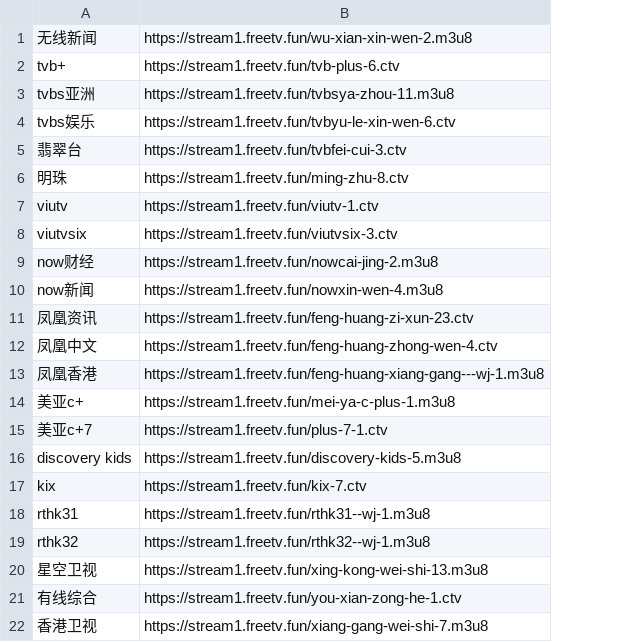
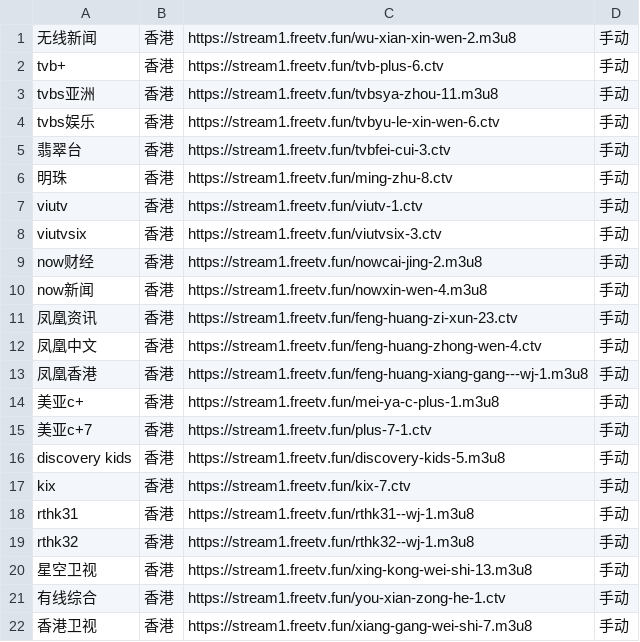
Before and after one commit to niuinyang/iptv-sum, a CSV file: input/network/manual/network_hk_manual.csv, drawn as a sheet; the diff names each change by its address in the sheet, - before the commit and + after, or states it on an @@ line.

Commit message:
Update network_hk_manual.csv

```diff
--- a/input/network/manual/network_hk_manual.csv
+++ b/input/network/manual/network_hk_manual.csv
+column B, rows 1-22: all 香港
+column D, rows 1-22: all 手动
```
